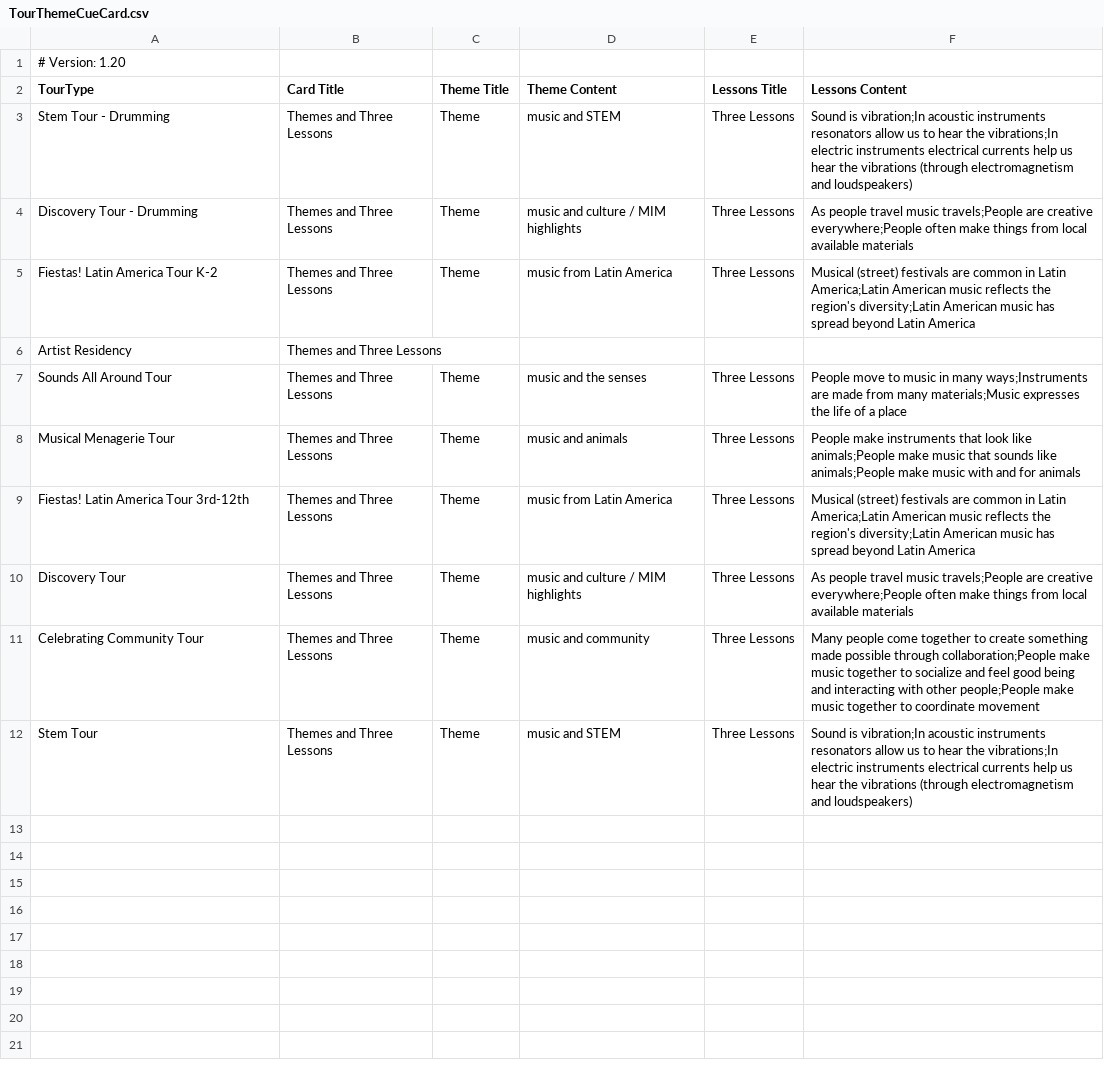
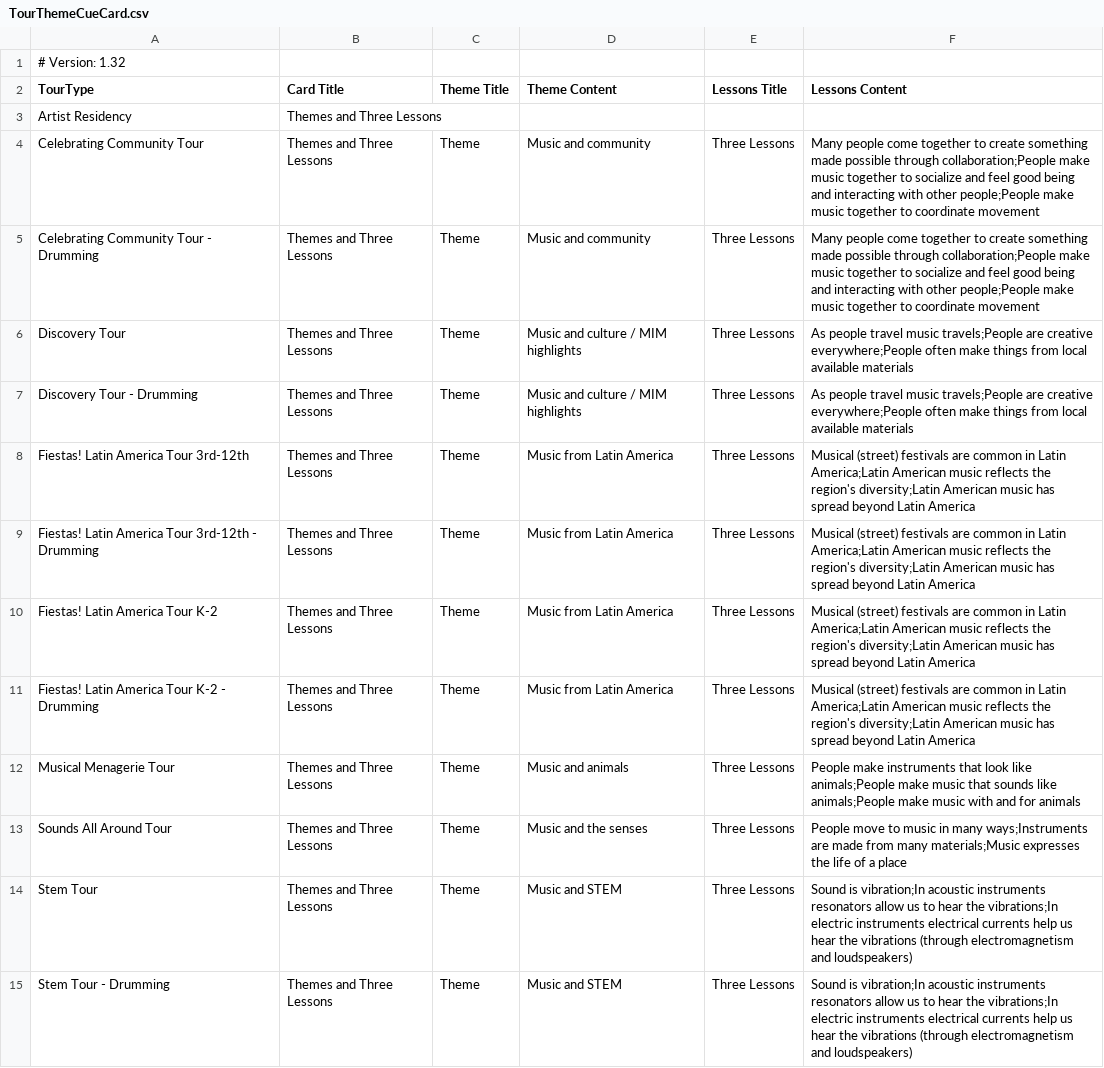
Before and after one commit to KerryOlsson/toursync-data, a CSV file: TourThemeCueCard.csv, drawn as a sheet.

```diff
--- a/TourThemeCueCard.csv
+++ b/TourThemeCueCard.csv
@@ -1,12 +1,15 @@
-# Version: 1.20,,,,,
+# Version: 1.32,,,,,
 TourType,Card Title,Theme Title,Theme Content,Lessons Title,Lessons Content
-Stem Tour - Drumming,Themes and Three Lessons,Theme,music and STEM,Three Lessons,Sound is vibration;In acoustic instruments resonators allow us to hear the vibrations;In electric instruments electrical currents help us hear the vibrations (through electromagnetism and loudspeakers)
-Discovery Tour - Drumming,Themes and Three Lessons,Theme,music and culture / MIM highlights,Three Lessons,As people travel music travels;People are creative everywhere;People often make things from local available materials
-Fiestas! Latin America Tour K-2,Themes and Three Lessons,Theme,music from Latin America,Three Lessons,Musical (street) festivals are common in Latin America;Latin American music reflects the region's diversity;Latin American music has spread beyond Latin America
 Artist Residency,Themes and Three Lessons,,,,
-Sounds All Around Tour,Themes and Three Lessons,Theme,music and the senses,Three Lessons,People move to music in many ways;Instruments are made from many materials;Music expresses the life of a place
-Musical Menagerie Tour,Themes and Three Lessons,Theme,music and animals,Three Lessons,People make instruments that look like animals;People make music that sounds like animals;People make music with and for animals
-Fiestas! Latin America Tour 3rd-12th,Themes and Three Lessons,Theme,music from Latin America,Three Lessons,Musical (street) festivals are common in Latin America;Latin American music reflects the region's diversity;Latin American music has spread beyond Latin America
-Discovery Tour,Themes and Three Lessons,Theme,music and culture / MIM highlights,Three Lessons,As people travel music travels;People are creative everywhere;People often make things from local available materials
-Celebrating Community Tour,Themes and Three Lessons,Theme,music and community,Three Lessons,Many people come together to create something made possible through collaboration;People make music together to socialize and feel good being and interacting with other people;People make music together to coordinate movement
-Stem Tour,Themes and Three Lessons,Theme,music and STEM,Three Lessons,Sound is vibration;In acoustic instruments resonators allow us to hear the vibrations;In electric instruments electrical currents help us hear the vibrations (through electromagnetism and loudspeakers)
+Celebrating Community Tour,Themes and Three Lessons,Theme,Music and community,Three Lessons,Many people come together to create something made possible through collaboration;People make music together to socialize and feel good being and interacting with other people;People make music together to coordinate movement
+Celebrating Community Tour - Drumming,Themes and Three Lessons,Theme,Music and community,Three Lessons,Many people come together to create something made possible through collaboration;People make music together to socialize and feel good being and interacting with other people;People make music together to coordinate movement
+Discovery Tour,Themes and Three Lessons,Theme,Music and culture / MIM highlights,Three Lessons,As people travel music travels;People are creative everywhere;People often make things from local available materials
+Discovery Tour - Drumming,Themes and Three Lessons,Theme,Music and culture / MIM highlights,Three Lessons,As people travel music travels;People are creative everywhere;People often make things from local available materials
+Fiestas! Latin America Tour 3rd-12th,Themes and Three Lessons,Theme,Music from Latin America,Three Lessons,Musical (street) festivals are common in Latin America;Latin American music reflects the region's diversity;Latin American music has spread beyond Latin America
+Fiestas! Latin America Tour 3rd-12th - Drumming,Themes and Three Lessons,Theme,Music from Latin America,Three Lessons,Musical (street) festivals are common in Latin America;Latin American music reflects the region's diversity;Latin American music has spread beyond Latin America
+Fiestas! Latin America Tour K-2,Themes and Three Lessons,Theme,Music from Latin America,Three Lessons,Musical (street) festivals are common in Latin America;Latin American music reflects the region's diversity;Latin American music has spread beyond Latin America
+Fiestas! Latin America Tour K-2 - Drumming,Themes and Three Lessons,Theme,Music from Latin America,Three Lessons,Musical (street) festivals are common in Latin America;Latin American music reflects the region's diversity;Latin American music has spread beyond Latin America
+Musical Menagerie Tour,Themes and Three Lessons,Theme,Music and animals,Three Lessons,People make instruments that look like animals;People make music that sounds like animals;People make music with and for animals
+Sounds All Around Tour,Themes and Three Lessons,Theme,Music and the senses,Three Lessons,People move to music in many ways;Instruments are made from many materials;Music expresses the life of a place
+Stem Tour,Themes and Three Lessons,Theme,Music and STEM,Three Lessons,Sound is vibration;In acoustic instruments resonators allow us to hear the vibrations;In electric instruments electrical currents help us hear the vibrations (through electromagnetism and loudspeakers)
+Stem Tour - Drumming,Themes and Three Lessons,Theme,Music and STEM,Three Lessons,Sound is vibration;In acoustic instruments resonators allow us to hear the vibrations;In electric instruments electrical currents help us hear the vibrations (through electromagnetism and loudspeakers)
```
Also changed, not shown: TourTimings.csv, 1 other file.
